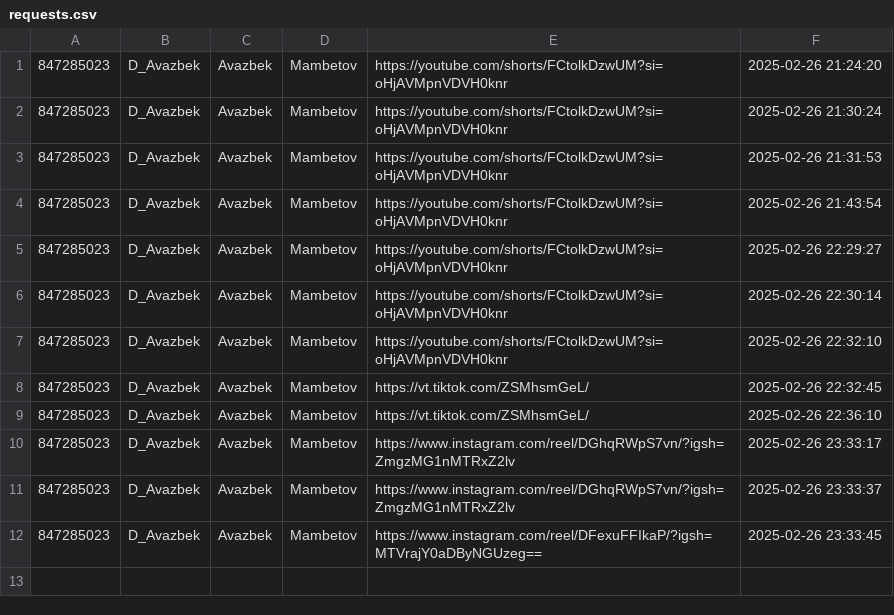
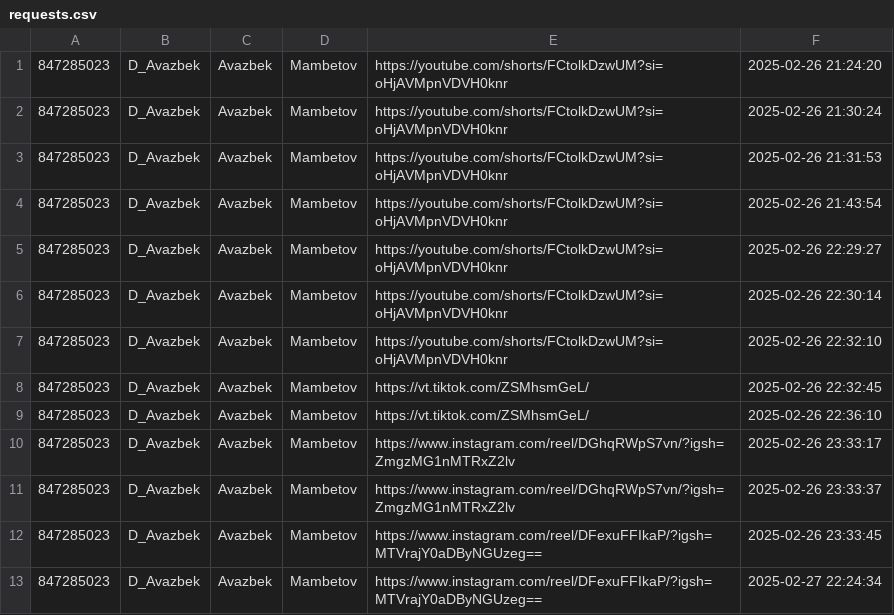
Before and after one commit to Avazbek-02/TikTok-download-bot, a CSV file: downloads/requests.csv, drawn as a sheet.

```diff
--- a/downloads/requests.csv
+++ b/downloads/requests.csv
@@ -12 +12,2 @@
 847285023,D_Avazbek,Avazbek,Mambetov,https://www.instagram.com/reel/DFexuFFIkaP/?igsh=MTVrajY0aDByNGUzeg==,2025-02-26 23:33:45
+847285023,D_Avazbek,Avazbek,Mambetov,https://www.instagram.com/reel/DFexuFFIkaP/?igsh=MTVrajY0aDByNGUzeg==,2025-02-27 22:24:34
```
Also changed, not shown: 1 other file.
